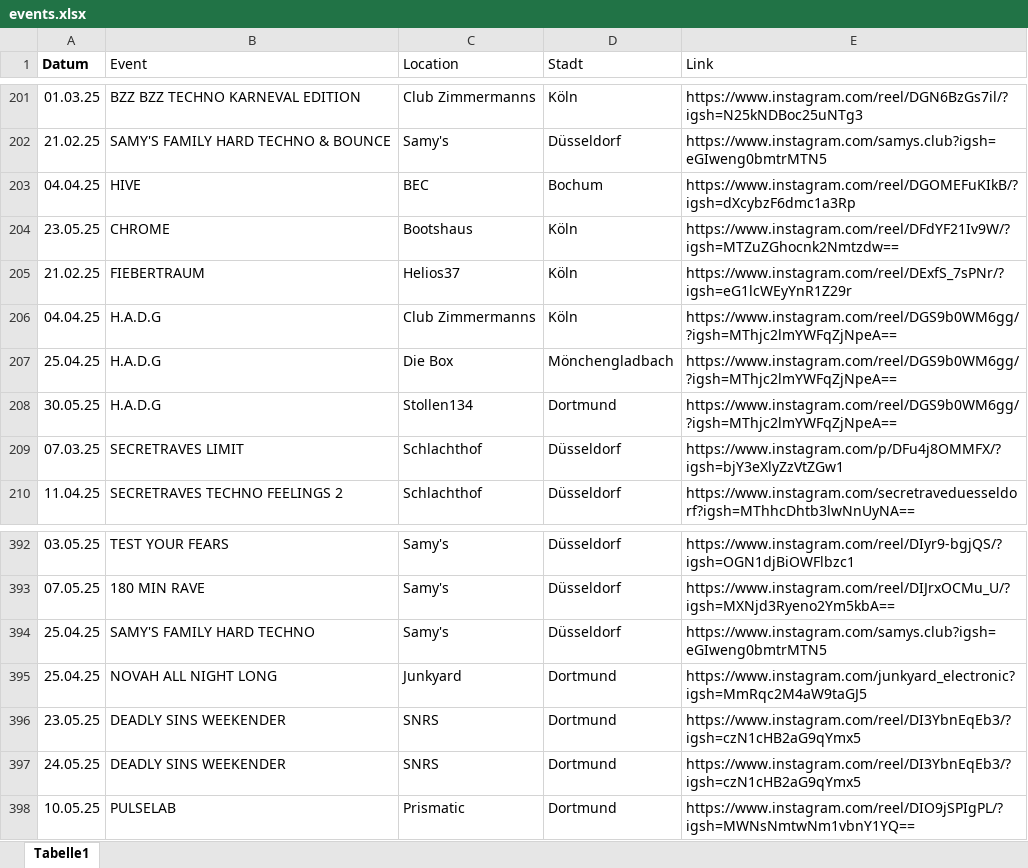
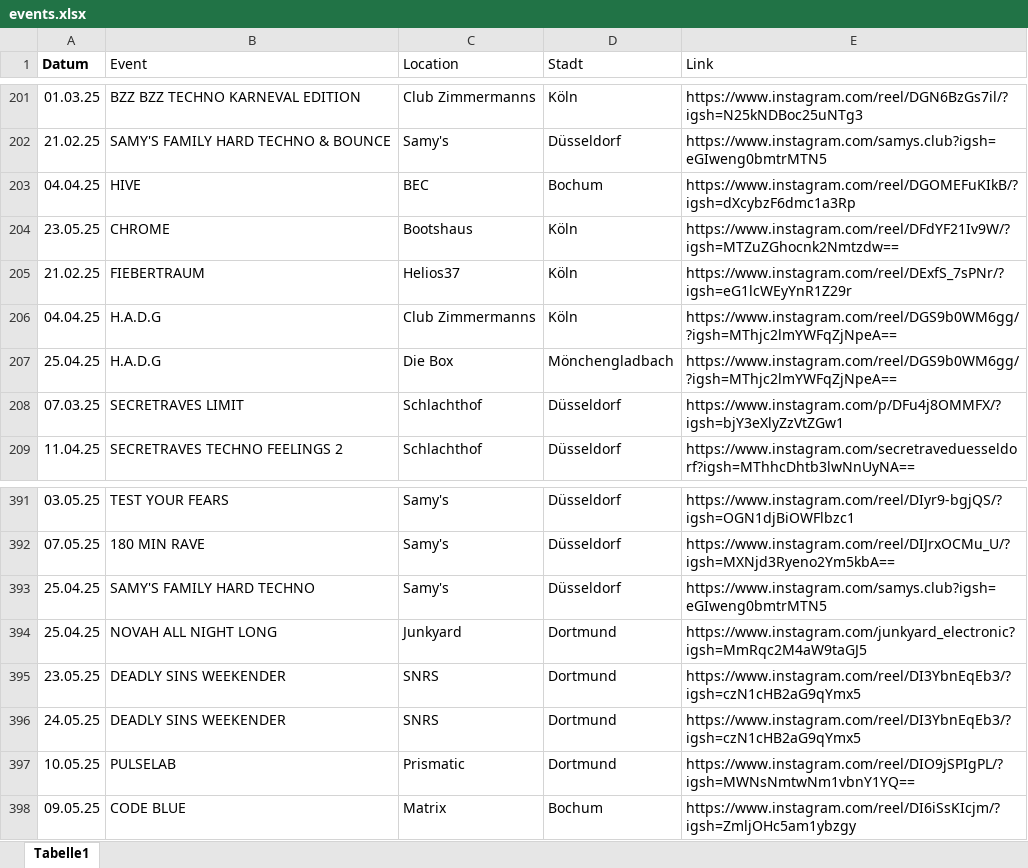
Before and after one commit to rafaelthetrue/rafaelthetrue.github.io, an Excel workbook: events.xlsx, sheet Tabelle1, drawn as a sheet; only a part is shown, gaps mark what is left out; values as stored, in another font and other column widths than the file's, no borders; removed rows and columns are numbered as before the commit, all else as after; the diff names each change by its address in the sheet, - before the commit and + after, or states it on an @@ line.

Commit message:
Add files via upload

```diff
--- a/events.xlsx (sheet Tabelle1)
+++ b/events.xlsx (sheet Tabelle1)
-row 208: 30.05.25 | H.A.D.G | Stollen134 | Dortmund | https://www.instagram.com/reel/DGS9b0WM6gg/?igsh=MThjc2lmYWFqZjNpeA==
+row 398: 09.05.25 | CODE BLUE | Matrix | Bochum | https://www.instagram.com/reel/DI6iSsKIcjm/?igsh=ZmljOHc5am1ybzgy
```
